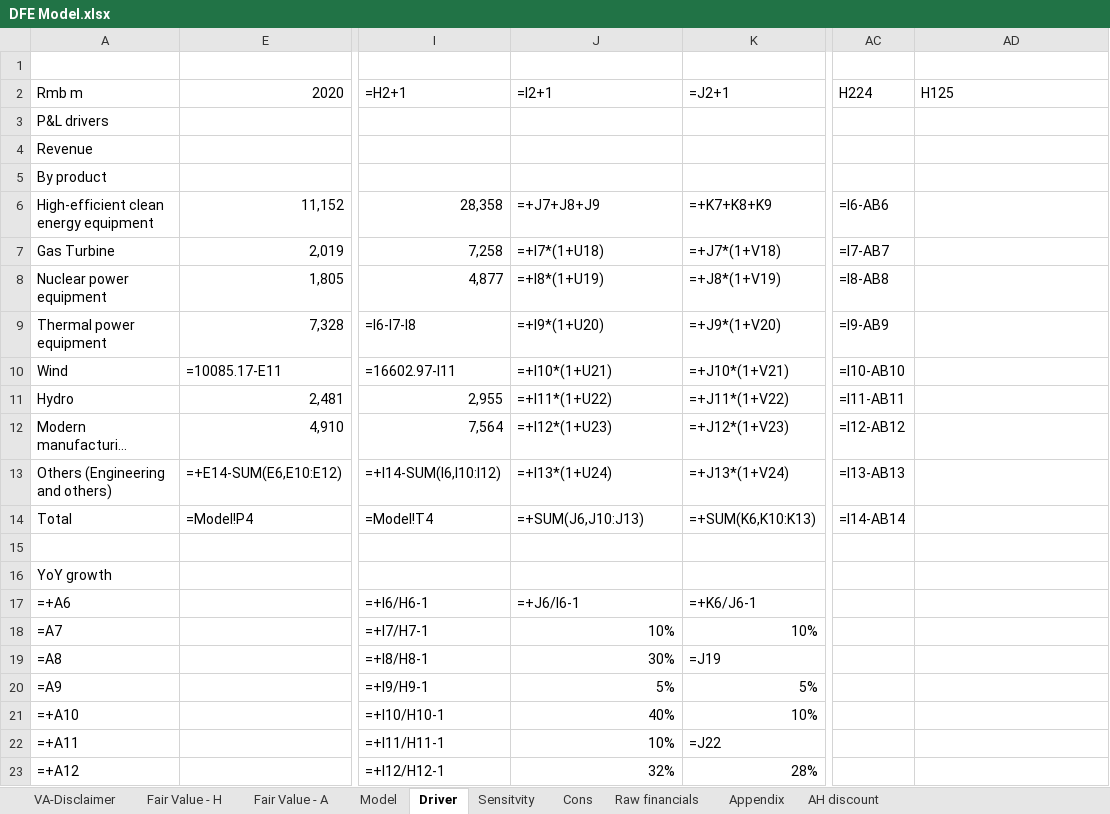
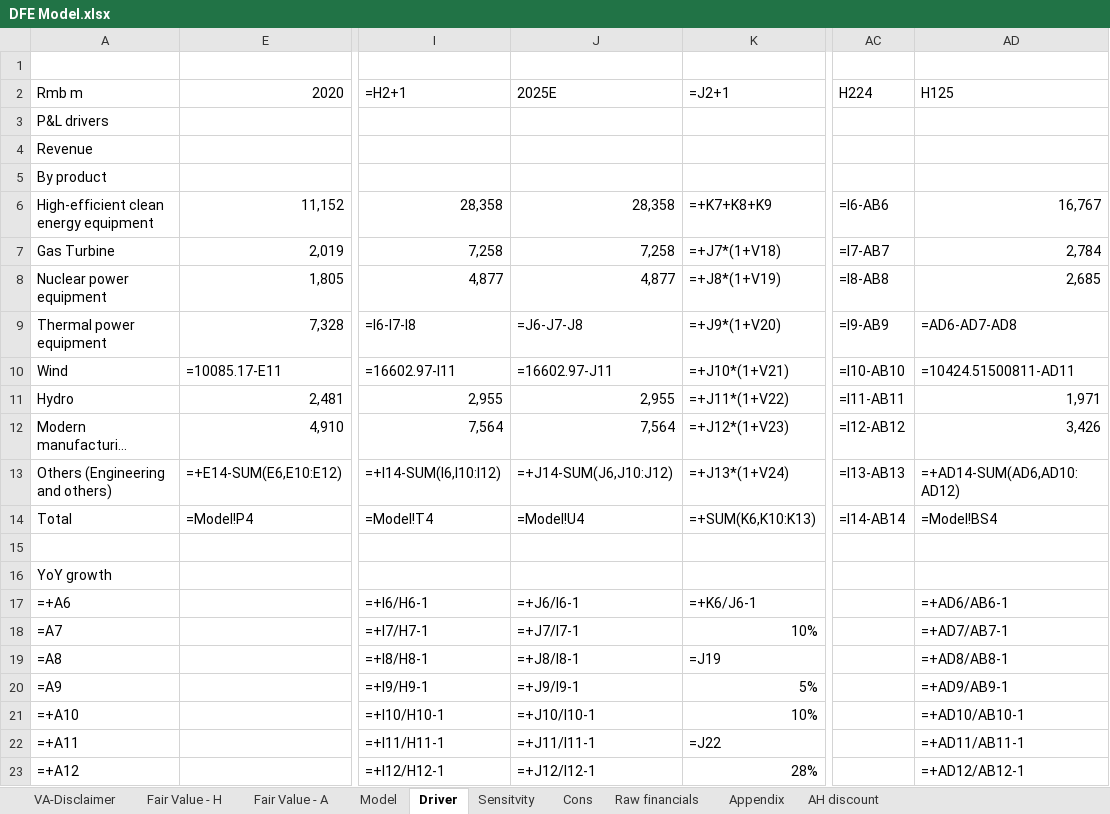
Before and after one commit to nicoling924/model-update-agent, an Excel workbook: companies/DFE/model/DFE Model.xlsx, sheet Driver, drawn as a sheet; only a part is shown, gaps mark what is left out; long unchanged cells end in …; values as stored, in another font and other column widths than the file's, no cell formats; formulas without a stored value are shown as written; charts and pictures not drawn; the diff covers the shown part only; the diff names each change by its address in the sheet, - before the commit and + after, or states it on an @@ line.

```diff
--- a/companies/DFE/model/DFE Model.xlsx (sheet Driver)
+++ b/companies/DFE/model/DFE Model.xlsx (sheet Driver)
-J2: =I2+1
+J2: 2025E
-J6 (2025E): =+J7+J8+J9
+J6 (2025E): 28,358
-AD6 (H125): (empty)
+AD6 (H125): 16,767
-J7 (2025E): =+I7*(1+U18)
+J7 (2025E): 7,258
-AD7 (H125): (empty)
+AD7 (H125): 2,784
-J8 (2025E): =+I8*(1+U19)
+J8 (2025E): 4,877
-AD8 (H125): (empty)
+AD8 (H125): 2,685
-J9 (2025E): =+I9*(1+U20)
+J9 (2025E): =J6-J7-J8
-AD9 (H125): (empty)
+AD9 (H125): =AD6-AD7-AD8
-J10 (2025E): =+I10*(1+U21)
+J10 (2025E): =16602.97-J11
-AD10 (H125): (empty)
+AD10 (H125): =10424.51500811-AD11
-J11 (2025E): =+I11*(1+U22)
+J11 (2025E): 2,955
-AD11 (H125): (empty)
+AD11 (H125): 1,971
-J12 (2025E): =+I12*(1+U23)
+J12 (2025E): 7,564
-AD12 (H125): (empty)
+AD12 (H125): 3,426
-J13 (2025E): =+I13*(1+U24)
+J13 (2025E): =+J14-SUM(J6,J10:J12)
-AD13 (H125): (empty)
+AD13 (H125): =+AD14-SUM(AD6,AD10:AD12)
-J14 (2025E): =+SUM(J6,J10:J13)
+J14 (2025E): =Model!U4
-AD14 (H125): (empty)
+AD14 (H125): =Model!BS4
-AD17 (H125): (empty)
+AD17 (H125): =+AD6/AB6-1
-J18 (2025E): 10%
+J18 (2025E): =+J7/I7-1
-AD18 (H125): (empty)
+AD18 (H125): =+AD7/AB7-1
-J19 (2025E): 30%
+J19 (2025E): =+J8/I8-1
-AD19 (H125): (empty)
+AD19 (H125): =+AD8/AB8-1
-J20 (2025E): 5%
+J20 (2025E): =+J9/I9-1
-AD20 (H125): (empty)
+AD20 (H125): =+AD9/AB9-1
-J21 (2025E): 40%
+J21 (2025E): =+J10/I10-1
-AD21 (H125): (empty)
+AD21 (H125): =+AD10/AB10-1
-J22 (2025E): 10%
+J22 (2025E): =+J11/I11-1
-AD22 (H125): (empty)
+AD22 (H125): =+AD11/AB11-1
-J23 (2025E): 32%
+J23 (2025E): =+J12/I12-1
-AD23 (H125): (empty)
+AD23 (H125): =+AD12/AB12-1
```
Also changed, not shown: 144 edited cells elsewhere in this sheet, sheet Model, sheet Raw financials, sheet Cons, sheet Fair Value - H, sheet Fair Value - A, cell formats, hidden cells, charts or pictures, 8 other files.
